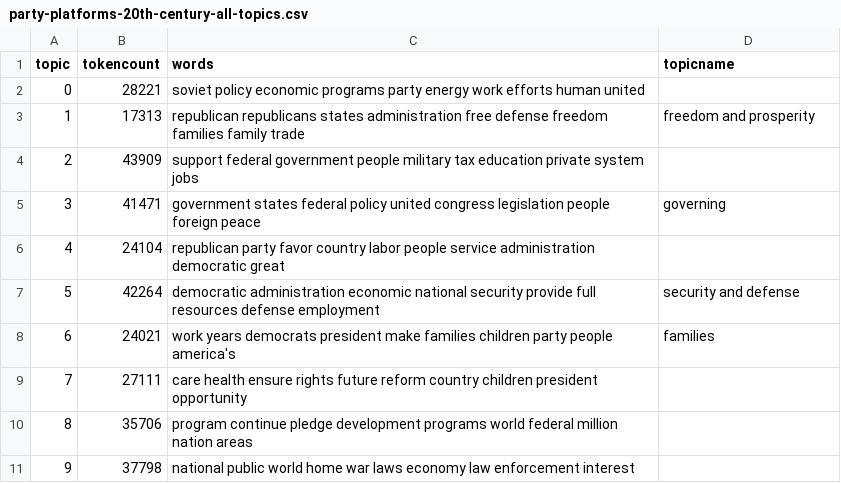
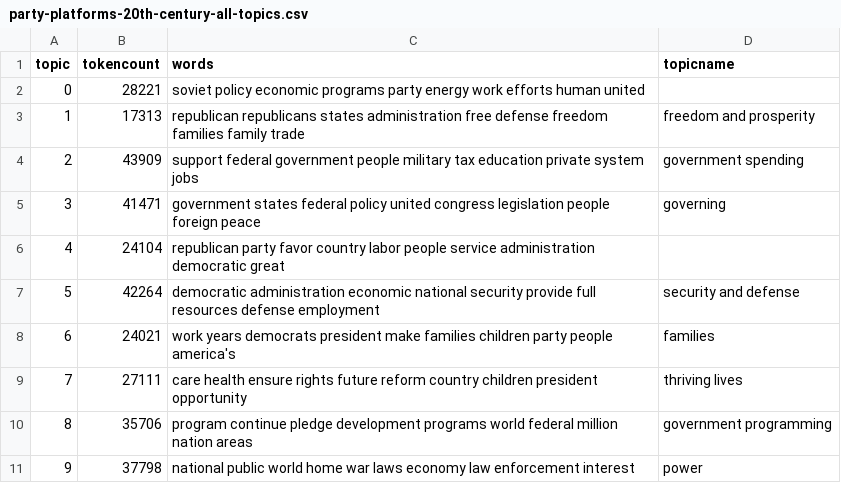
Before and after one commit to AdamMSowards/sampleDHproject, a CSV file: _data/topics/party-platforms-20th-century-all-topics.csv, drawn as a sheet.

Commit message:
updated topic names

```diff
--- a/_data/topics/party-platforms-20th-century-all-topics.csv
+++ b/_data/topics/party-platforms-20th-century-all-topics.csv
@@ -3,3 +3,3 @@ topic,tokencount,words,topicname
 1,17313,"republican republicans states administration free defense freedom families family trade",freedom and prosperity
-2,43909,"support federal government people military tax education private system jobs",
+2,43909,"support federal government people military tax education private system jobs",government spending
 3,41471,"government states federal policy united congress legislation people foreign peace",governing
@@ -8,4 +8,4 @@ topic,tokencount,words,topicname
 6,24021,"work years democrats president make families children party people america's",families
-7,27111,"care health ensure rights future reform country children president opportunity",
-8,35706,"program continue pledge development programs world federal million nation areas",
-9,37798,"national public world home war laws economy law enforcement interest",
+7,27111,"care health ensure rights future reform country children president opportunity",thriving lives
+8,35706,"program continue pledge development programs world federal million nation areas",government programming
+9,37798,"national public world home war laws economy law enforcement interest",power
```
